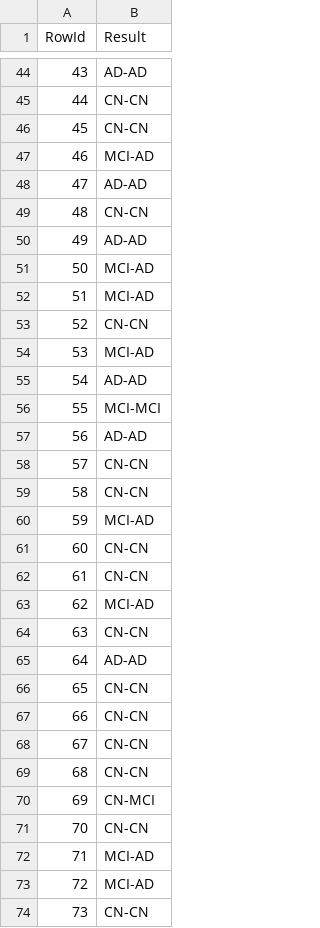
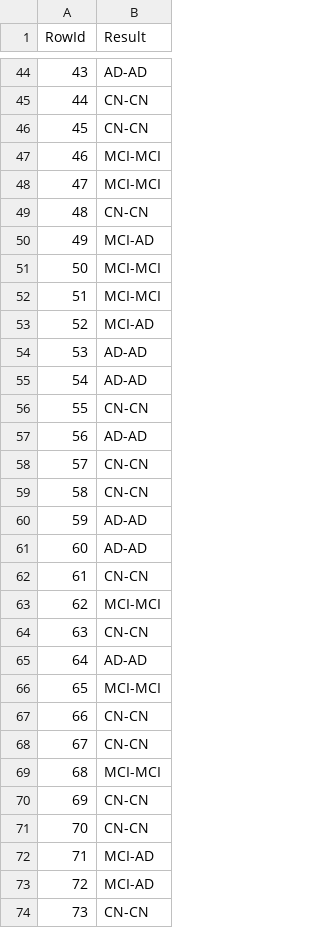
Before and after one commit to AntonioSilva03/Projeto-DAA, a CSV file: predictions/rfc.csv, drawn as a sheet; only a part is shown, gaps mark what is left out; the diff covers the shown part only.

```diff
--- a/predictions/rfc.csv
+++ b/predictions/rfc.csv
@@ -46,12 +46,12 @@ RowId,Result
 45,CN-CN
-46,MCI-AD
-47,AD-AD
+46,MCI-MCI
+47,MCI-MCI
 48,CN-CN
-49,AD-AD
-50,MCI-AD
-51,MCI-AD
-52,CN-CN
-53,MCI-AD
+49,MCI-AD
+50,MCI-MCI
+51,MCI-MCI
+52,MCI-AD
+53,AD-AD
 54,AD-AD
-55,MCI-MCI
+55,CN-CN
 56,AD-AD
@@ -59,13 +59,13 @@ RowId,Result
 58,CN-CN
-59,MCI-AD
-60,CN-CN
+59,AD-AD
+60,AD-AD
 61,CN-CN
-62,MCI-AD
+62,MCI-MCI
 63,CN-CN
 64,AD-AD
-65,CN-CN
+65,MCI-MCI
 66,CN-CN
 67,CN-CN
-68,CN-CN
-69,CN-MCI
+68,MCI-MCI
+69,CN-CN
 70,CN-CN
```
Also changed, not shown: 28 edited cells elsewhere in this file, 8 other files.
